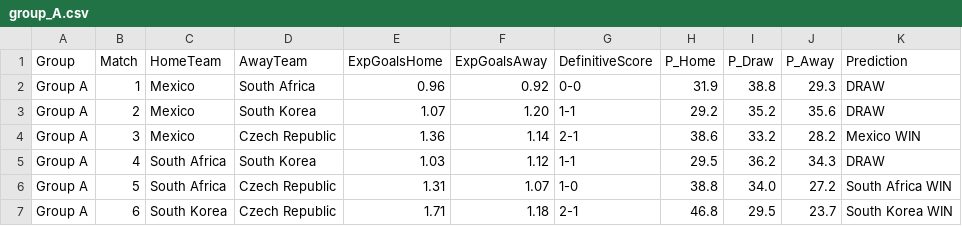
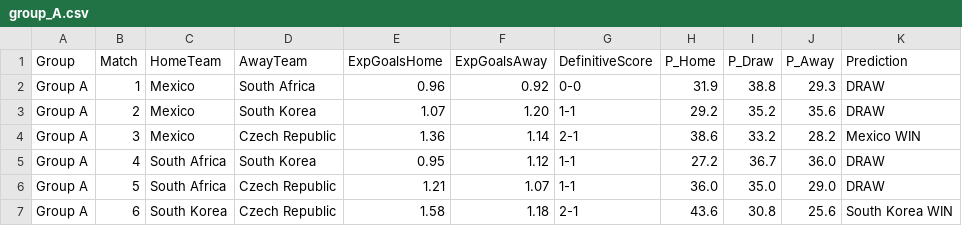
Before and after one commit to emmanuel-h/Soccer-World-Cup-Predictor, a CSV file: results/group_A.csv, drawn as a sheet.

Commit message:
Regenerate group CSVs with updated expected goals and probabilities

```diff
--- a/results/group_A.csv
+++ b/results/group_A.csv
@@ -4,4 +4,4 @@ Group A,2,Mexico,South Korea,1.07,1.20,1-1,29.2,35.2,35.6,DRAW
 Group A,3,Mexico,Czech Republic,1.36,1.14,2-1,38.6,33.2,28.2,Mexico WIN
-Group A,4,South Africa,South Korea,1.03,1.12,1-1,29.5,36.2,34.3,DRAW
-Group A,5,South Africa,Czech Republic,1.31,1.07,1-0,38.8,34.0,27.2,South Africa WIN
-Group A,6,South Korea,Czech Republic,1.71,1.18,2-1,46.8,29.5,23.7,South Korea WIN
+Group A,4,South Africa,South Korea,0.95,1.12,1-1,27.2,36.7,36.0,DRAW
+Group A,5,South Africa,Czech Republic,1.21,1.07,1-1,36.0,35.0,29.0,DRAW
+Group A,6,South Korea,Czech Republic,1.58,1.18,2-1,43.6,30.8,25.6,South Korea WIN
```
Also changed, not shown: results/group_B.csv, results/group_C.csv, 9 other files.
